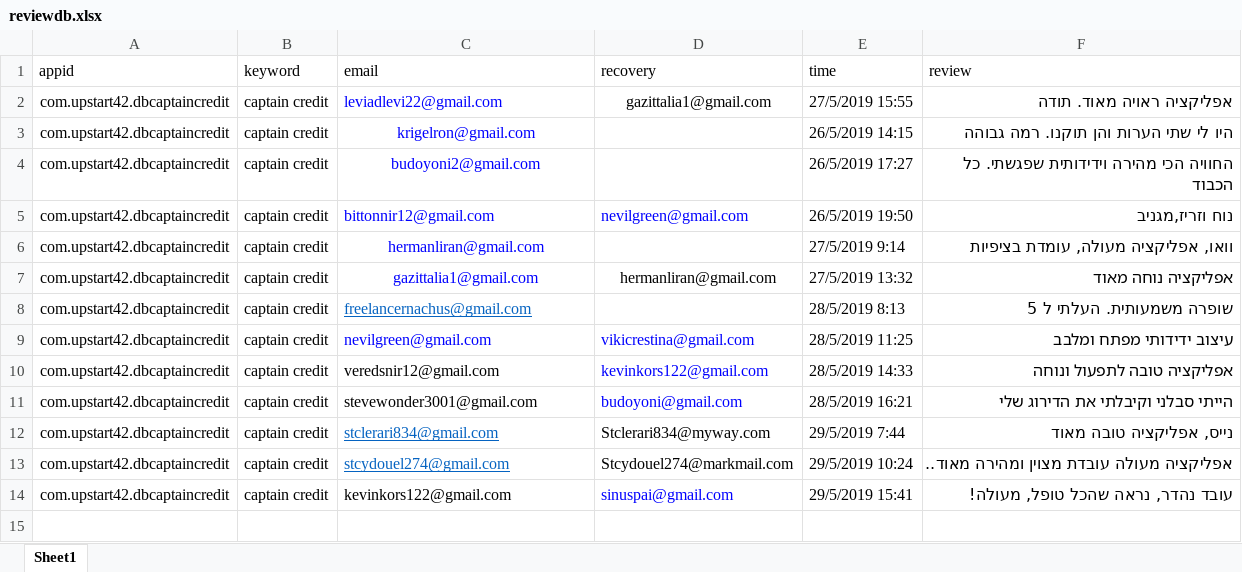
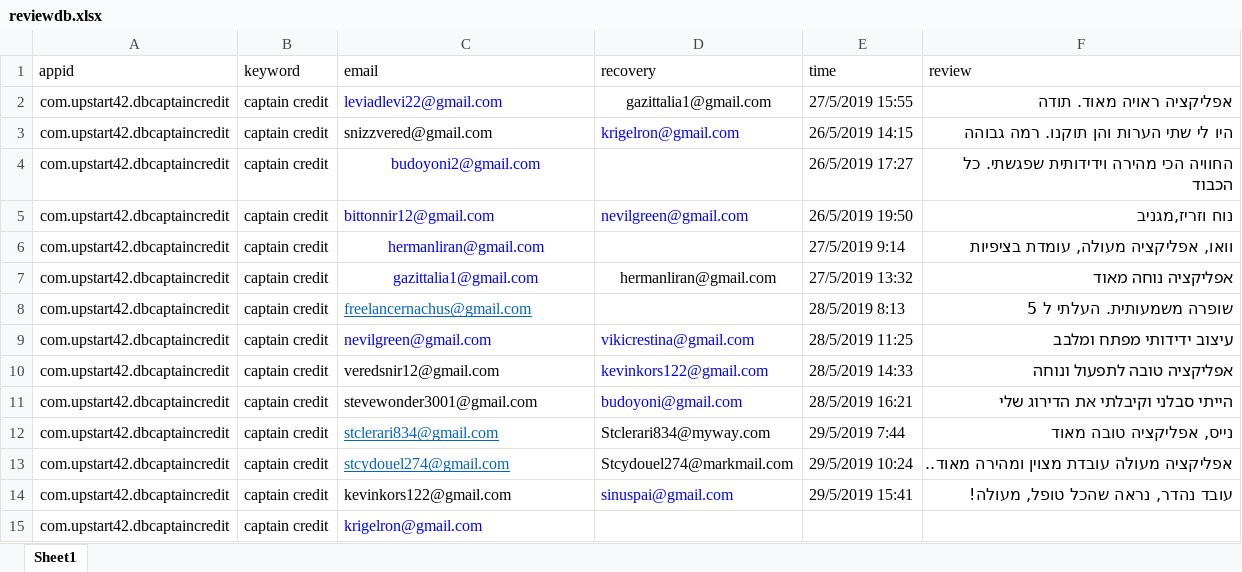
Before and after one commit to sugarderryfire/ReviewsProject, an Excel workbook: reviewdb.xlsx, sheet Sheet1, drawn as a sheet; values as stored, in another font and other column widths than the file's, no borders; the diff names each change by its address in the sheet, - before the commit and + after, or states it on an @@ line.

Commit message:
Add files via upload

```diff
--- a/reviewdb.xlsx (sheet Sheet1)
+++ b/reviewdb.xlsx (sheet Sheet1)
-C3 (email): krigelron@gmail.com
+C3 (email): snizzvered@gmail.com
@@ C3 text colour: #0000FF → black, alignment: center → left @@
-D3 (recovery): (empty)
+D3 (recovery): krigelron@gmail.com
+row 15: com.upstart42.dbcaptaincredit | captain credit | krigelron@gmail.com
```
